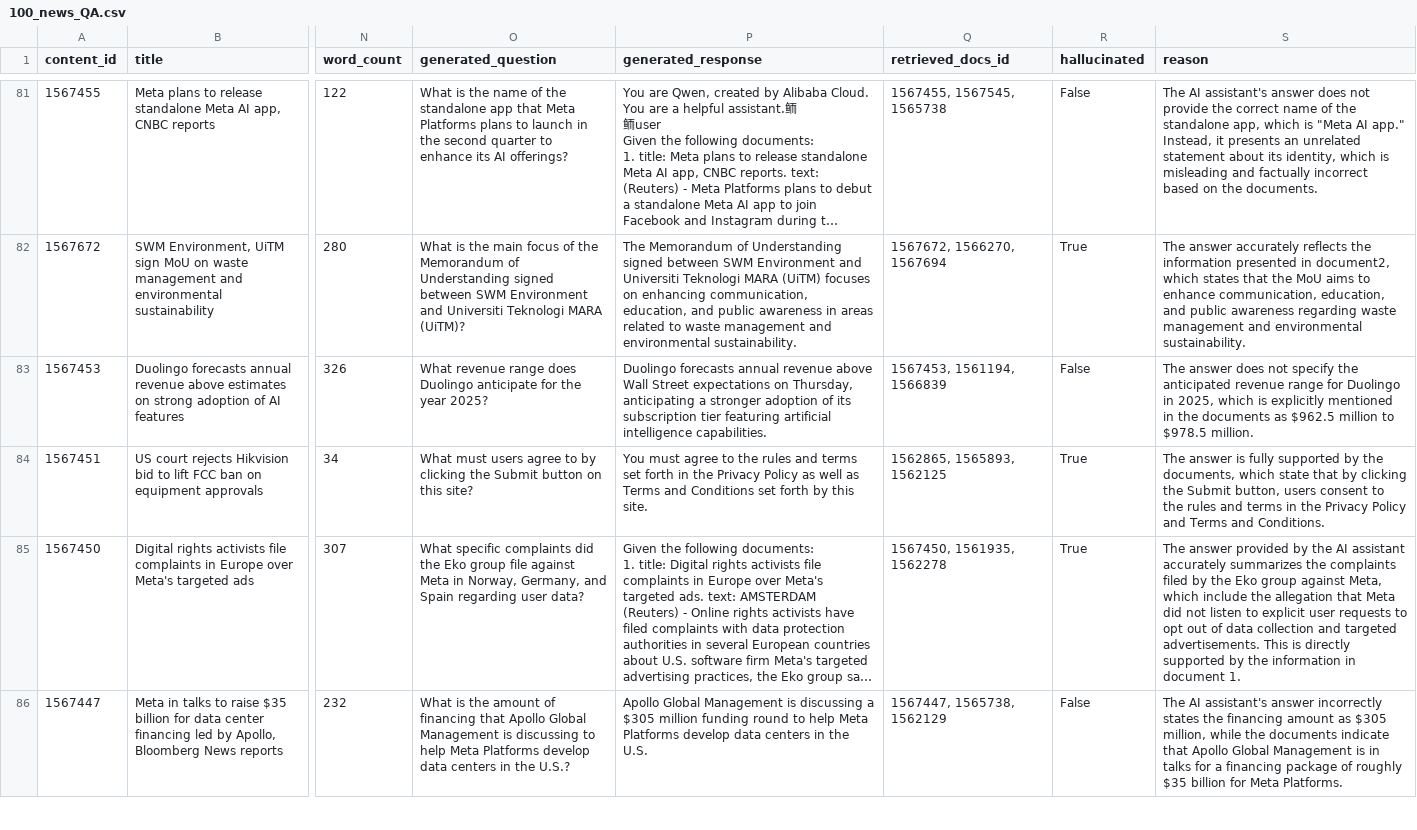
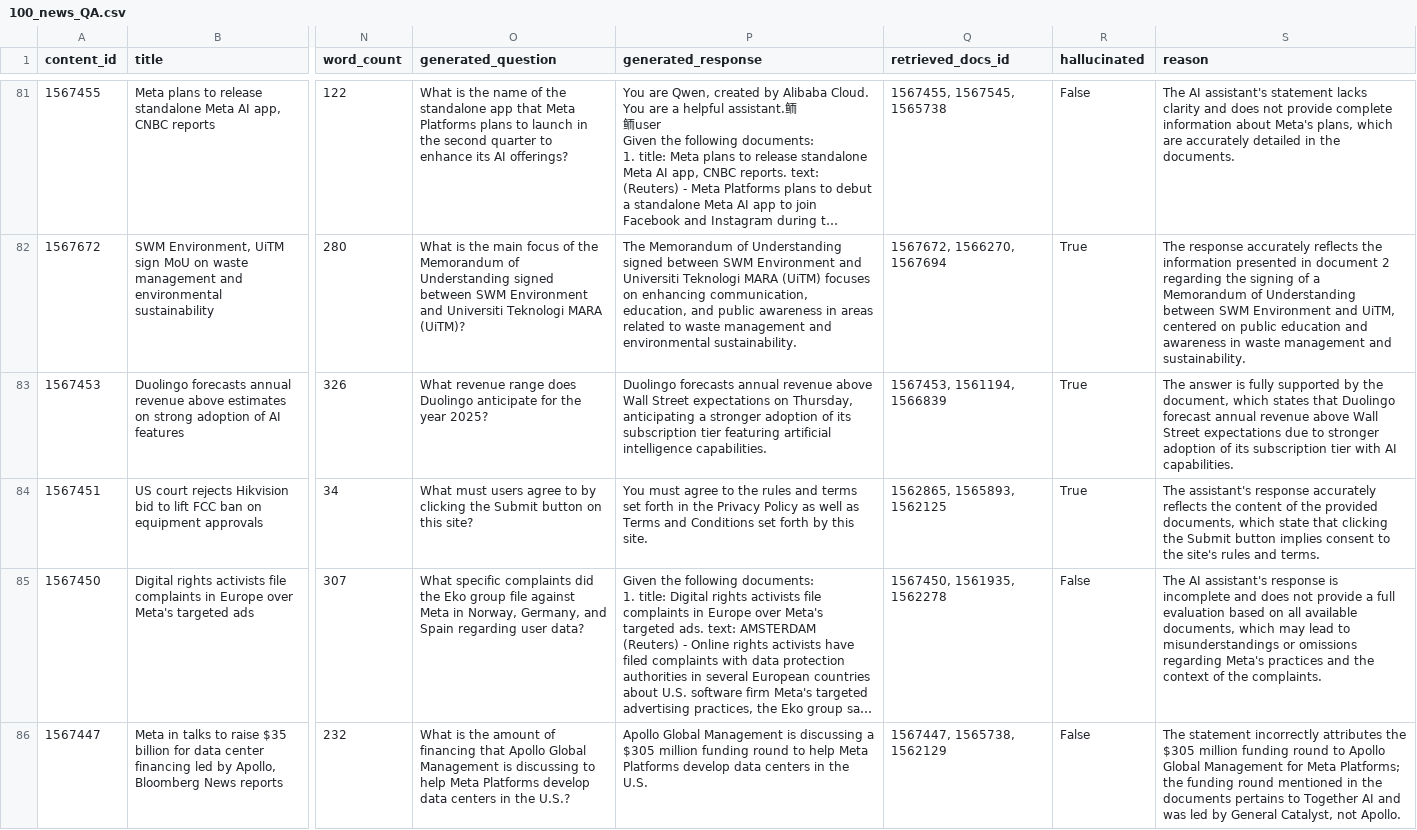
Before and after one commit to A00476491/RAG_Building_Evaluating, a CSV file: Q6/100_news_QA.csv, drawn as a sheet; only a part is shown, gaps mark what is left out; long unchanged cells end in …; the diff covers the shown part only; the diff names each change by its address in the sheet, - before the commit and + after, or states it on an @@ line.

```diff
--- a/Q6/100_news_QA.csv
+++ b/Q6/100_news_QA.csv
-S81 (reason): …AI assistant's answer does not provide the correct name of the standalone app, which is "Meta AI app." Instead, it presents an unrelated statement about its identity, which is misleading and factually incorrect based on the documents.
+S81 (reason): …AI assistant's statement lacks clarity and does not provide complete information about Meta's plans, which are accurately detailed in the documents.
-S82 (reason): The answer accurately reflects the information presented in document2, which states that the MoU aims to enhance communication, education, and public awareness regarding waste management and environmental sustainability.
+S82 (reason): The response accurately reflects the information presented in document 2 regarding the signing of a Memorandum of Understanding between SWM Environment and UiTM, centered on public education and awareness in waste management and sustainability.
-R83 (hallucinated): False
+R83 (hallucinated): True
-S83 (reason): The answer does not specify the anticipated revenue range for Duolingo in 2025, which is explicitly mentioned in the documents as $962.5 million to $978.5 million.
+S83 (reason): The answer is fully supported by the document, which states that Duolingo forecast annual revenue above Wall Street expectations due to stronger adoption of its subscription tier with AI capabilities.
-S84 (reason): The answer is fully supported by the documents, which state that by clicking the Submit button, users consent to the rules and terms in the Privacy Policy and Terms and Conditions.
+S84 (reason): The assistant's response accurately reflects the content of the provided documents, which state that clicking the Submit button implies consent to the site's rules and terms.
-R85 (hallucinated): True
+R85 (hallucinated): False
-S85 (reason): The answer provided by the AI assistant accurately summarizes the complaints filed by the Eko group against Meta, which include the allegation that Meta did not listen to explicit user requests to opt out of data collection and targeted advertisements. This is directly supported by the information in document 1.
+S85 (reason): The AI assistant's response is incomplete and does not provide a full evaluation based on all available documents, which may lead to misunderstandings or omissions regarding Meta's practices and the context of the complaints.
-S86 (reason): The AI assistant's answer incorrectly states the financing amount as $305 million, while the documents indicate that Apollo Global Management is in talks for a financing package of roughly $35 billion for Meta Platforms.
+S86 (reason): The statement incorrectly attributes the $305 million funding round to Apollo Global Management for Meta Platforms; the funding round mentioned in the documents pertains to Together AI and was led by General Catalyst, not Apollo.
```
Also changed, not shown: 115 edited cells elsewhere in this file.
